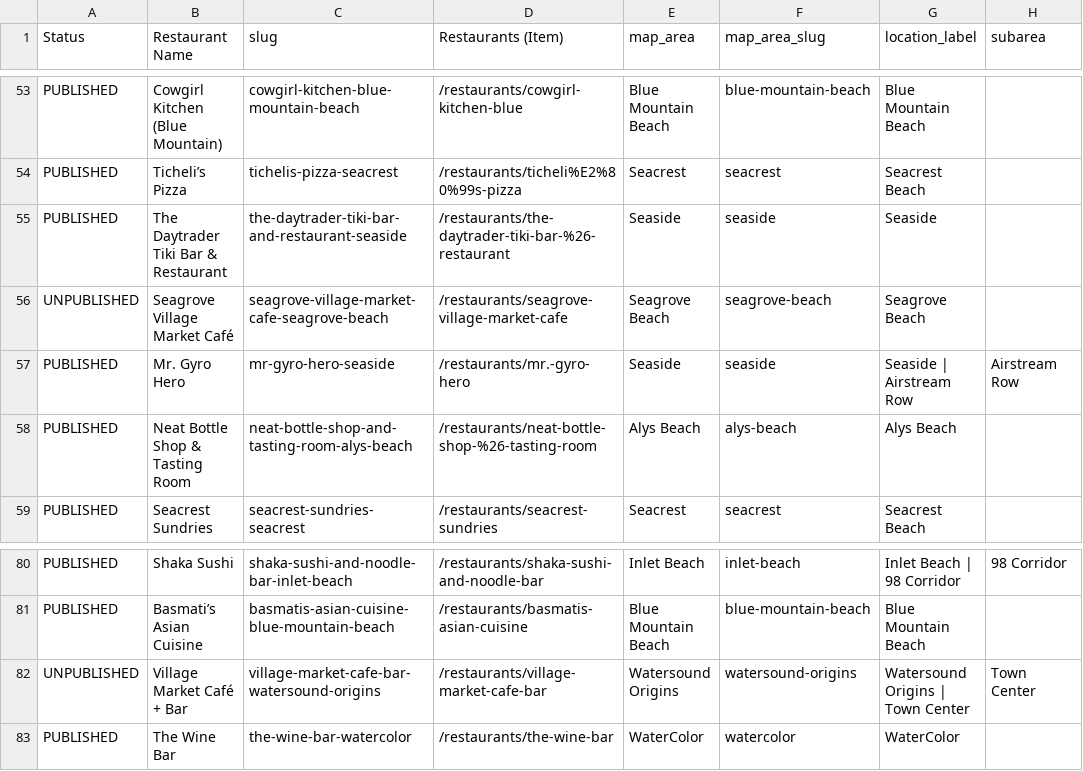
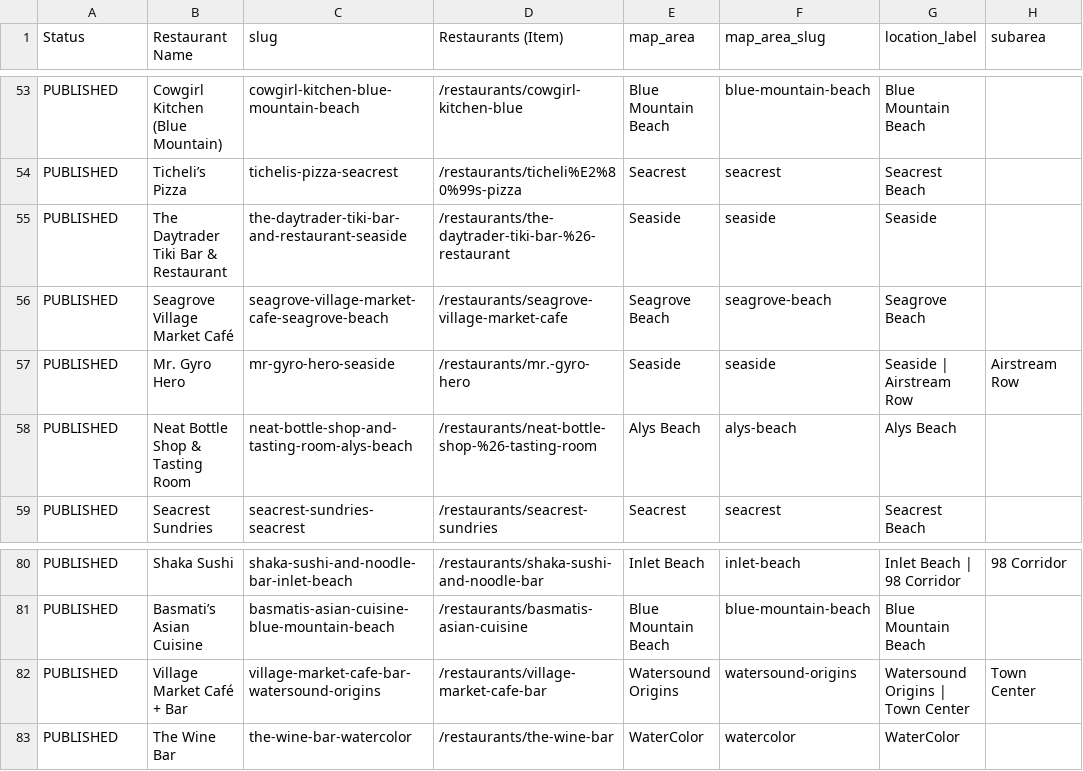
Before and after one commit to marcongit850/eatingon30A, a CSV file: data/restaurants.csv, drawn as a sheet; only a part is shown, gaps mark what is left out; the diff names each change by its address in the sheet, - before the commit and + after, or states it on an @@ line.

```diff
--- a/data/restaurants.csv
+++ b/data/restaurants.csv
-A56 (Status): UNPUBLISHED
+A56 (Status): PUBLISHED
-A82 (Status): UNPUBLISHED
+A82 (Status): PUBLISHED
```
Also changed, not shown: data/amenity-sources.csv, 39 other files.
